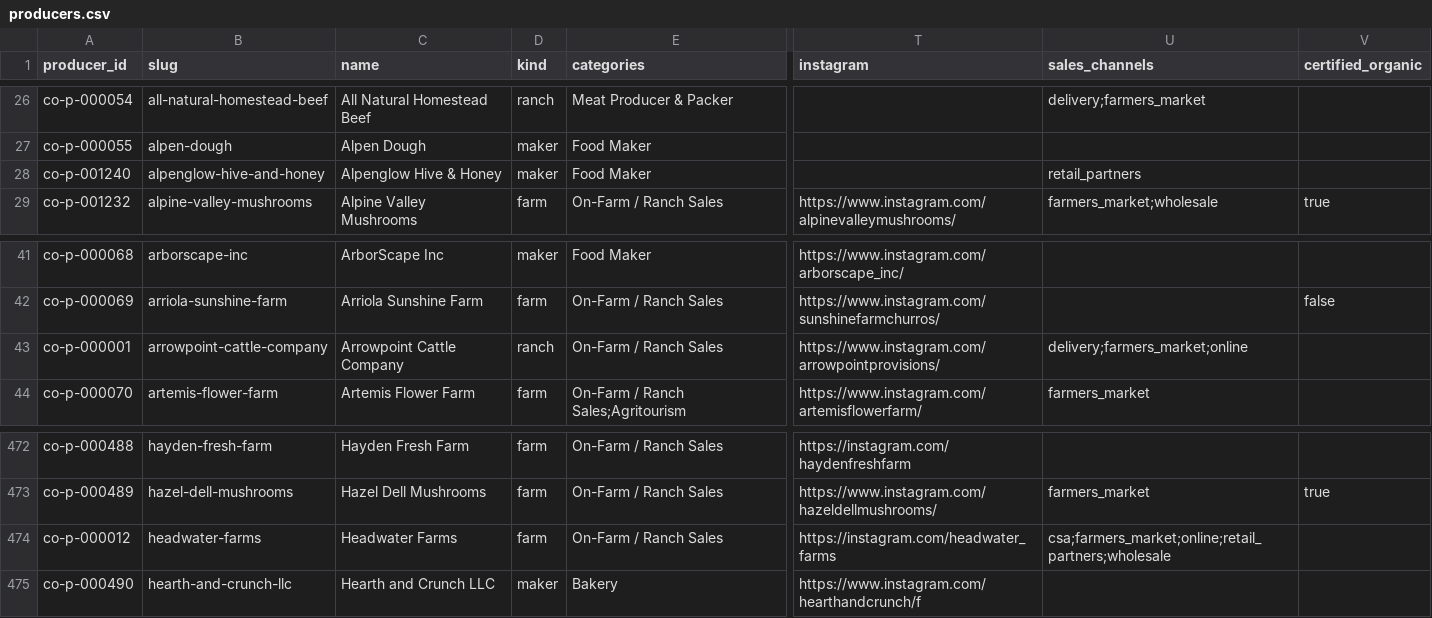
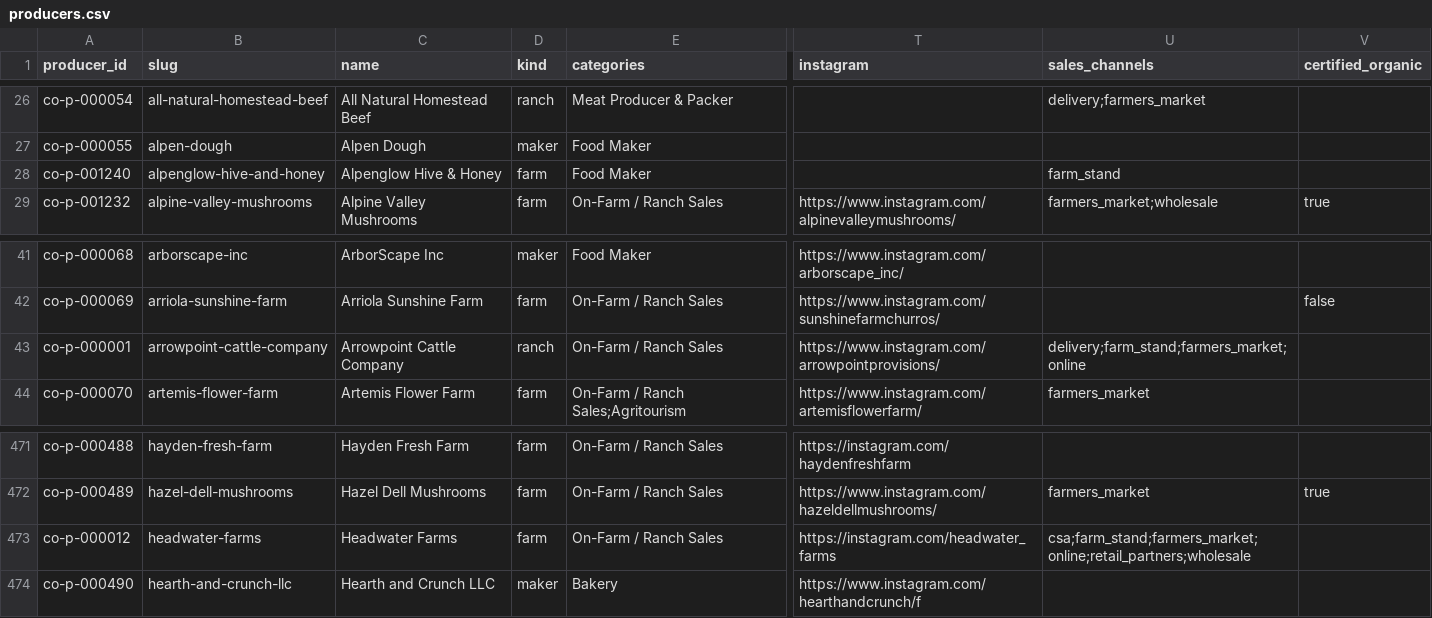
Before and after one commit to open-food-web/colorado-open-food-web, a CSV file: data/colorado/producers.csv, drawn as a sheet; only a part is shown, gaps mark what is left out; addresses are those after the commit; the diff covers the shown part only; the diff names each change by its address in the sheet, - before the commit and + after, or states it on an @@ line.

```diff
--- a/data/colorado/producers.csv
+++ b/data/colorado/producers.csv
-D28 (kind): maker
+D28 (kind): farm
-U28 (sales_channels): retail_partners
+U28 (sales_channels): farm_stand
-U43 (sales_channels): delivery;farmers_market;online
+U43 (sales_channels): delivery;farm_stand;farmers_market;online
-U473 (sales_channels): csa;farmers_market;online;retail_partners;wholesale
+U473 (sales_channels): csa;farm_stand;farmers_market;online;retail_partners;wholesale
```
Also changed, not shown: 5 removed rows elsewhere in this file, data/colorado/field_sources.csv, data/id_registry.csv, 12 other files.
